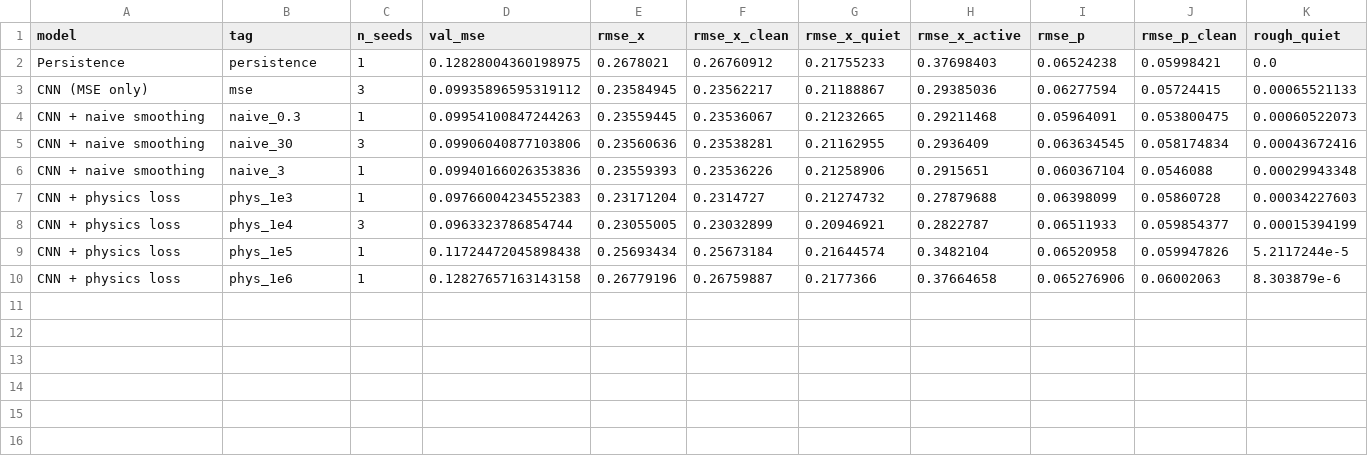
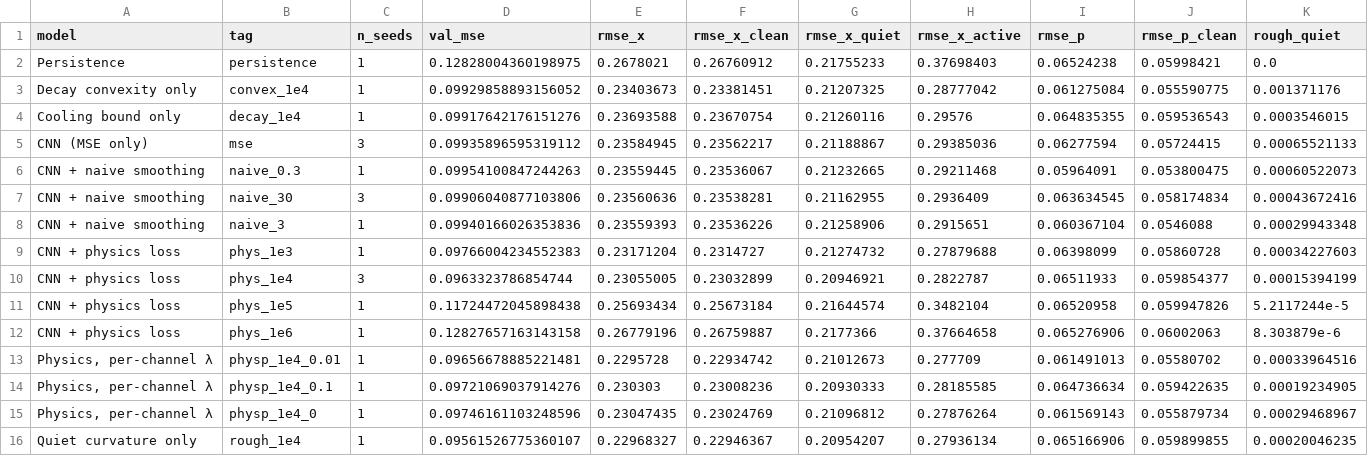
Before and after one commit to mburchnmsu/solar-flare-forecast, a CSV file: results/summary.csv, drawn as a sheet; only a part is shown; rows hold the shown columns only; the diff names each change by its address in the sheet, - before the commit and + after, or states it on an @@ line.

```diff
--- a/results/summary.csv
+++ b/results/summary.csv
+row 3: Decay convexity only | convex_1e4 | 1 | 0.09929858893156052 | 0.23403673 | 0.23381451 | 0.21207325 | 0.28777042 | 0.061275084 | 0.055590775 | 0.001371176
+row 4: Cooling bound only | decay_1e4 | 1 | 0.09917642176151276 | 0.23693588 | 0.23670754 | 0.21260116 | 0.29576 | 0.064835355 | 0.059536543 | 0.0003546015
+row 13: Physics, per-channel λ | physp_1e4_0.01 | 1 | 0.09656678885221481 | 0.2295728 | 0.22934742 | 0.21012673 | 0.277709 | 0.061491013 | 0.05580702 | 0.00033964516
+row 14: Physics, per-channel λ | physp_1e4_0.1 | 1 | 0.09721069037914276 | 0.230303 | 0.23008236 | 0.20930333 | 0.28185585 | 0.064736634 | 0.059422635 | 0.00019234905
+row 15: Physics, per-channel λ | physp_1e4_0 | 1 | 0.09746161103248596 | 0.23047435 | 0.23024769 | 0.21096812 | 0.27876264 | 0.061569143 | 0.055879734 | 0.00029468967
+row 16: Quiet curvature only | rough_1e4 | 1 | 0.09561526775360107 | 0.22968327 | 0.22946367 | 0.20954207 | 0.27936134 | 0.065166906 | 0.059899855 | 0.00020046235
```
Also changed, not shown: results/sweep_table.csv, 2 other files.
